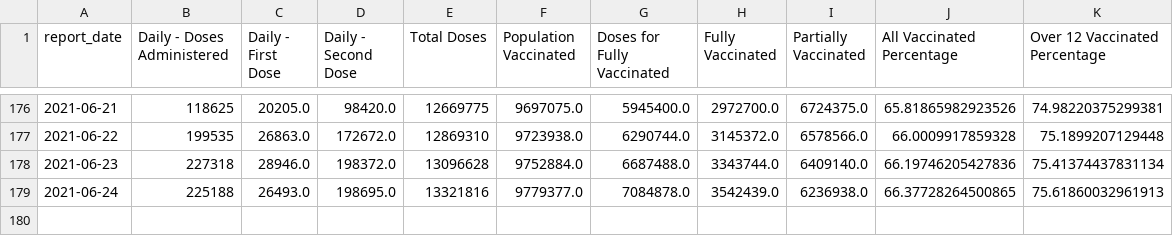
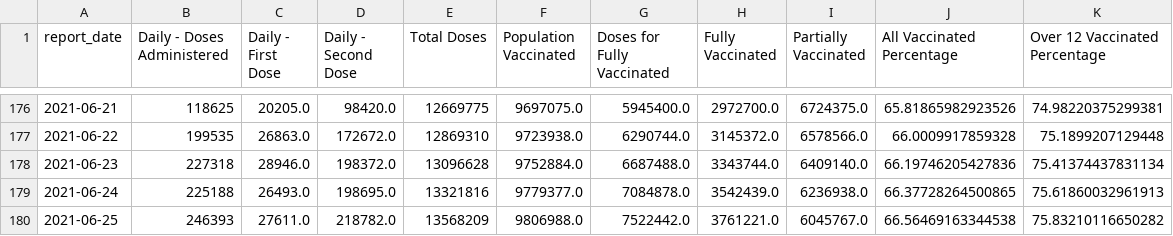
Before and after one commit to minix1234/minix1234.github.io, a CSV file: pelican/content/dfVC.csv, drawn as a sheet; only a part is shown, gaps mark what is left out; the diff names each change by its address in the sheet, - before the commit and + after, or states it on an @@ line.

```diff
--- a/pelican/content/dfVC.csv
+++ b/pelican/content/dfVC.csv
+row 180: 2021-06-25 | 246393 | 27611.0 | 218782.0 | 13568209 | 9806988.0 | 7522442.0 | 3761221.0 | 6045767.0 | 66.56469163344538 | 75.83210116650282
```
Also changed, not shown: pelican/content/dfmelt.csv, 16 other files.
